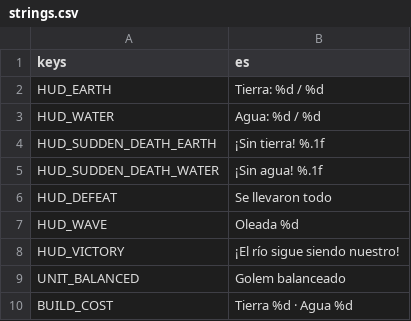
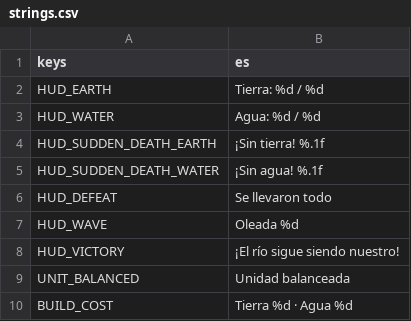
Before and after one commit to iagoziploc/barros-raros, a CSV file: localization/strings.csv, drawn as a sheet.

```diff
--- a/localization/strings.csv
+++ b/localization/strings.csv
@@ -8,3 +8,3 @@ HUD_WAVE,Oleada %d
 HUD_VICTORY,¡El río sigue siendo nuestro!
-UNIT_BALANCED,Golem balanceado
+UNIT_BALANCED,Unidad balanceada
 BUILD_COST,Tierra %d · Agua %d
```
Also changed, not shown: 13 other files.
